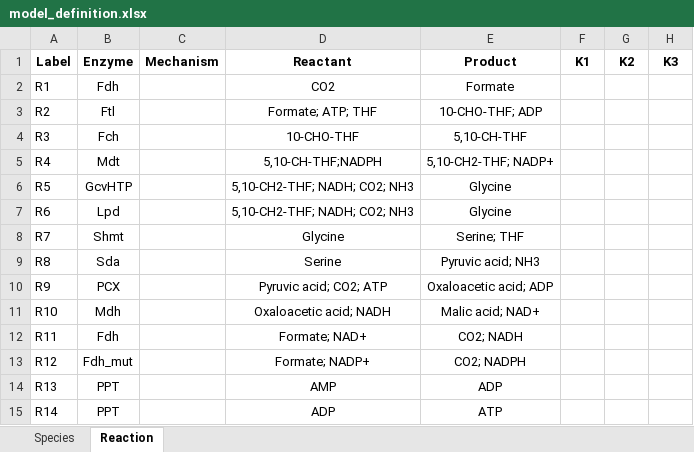
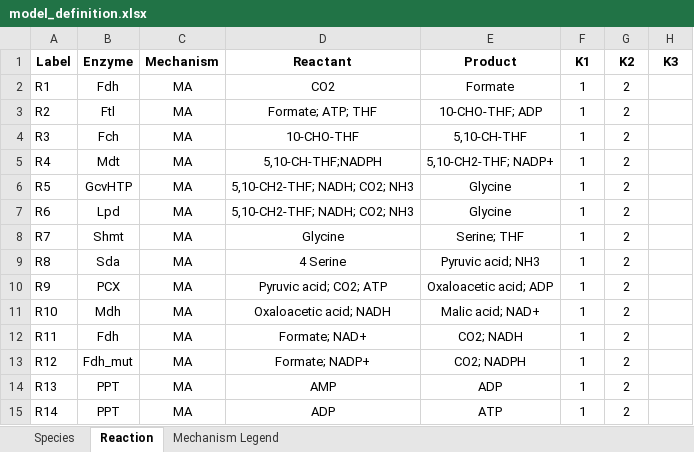
Before and after one commit to carothersresearch/ODBM, an Excel workbook: model_definition.xlsx, sheet Reaction, drawn as a sheet; values as stored, in another font and other column widths than the file's, no borders; the diff names each change by its address in the sheet, - before the commit and + after, or states it on an @@ line.

```diff
--- a/model_definition.xlsx (sheet Reaction)
+++ b/model_definition.xlsx (sheet Reaction)
+sheet tab: Mechanism Legend
-C2:C15 (Mechanism): (empty)
+C2:C15 (Mechanism): MA
-F2:F15 (K1): (empty)
+F2:F15 (K1): 1
-G2:G15 (K2): (empty)
+G2:G15 (K2): 2
-D9 (Reactant): Serine
+D9 (Reactant): 4 Serine
```
Also changed, not shown: 3 other files.
